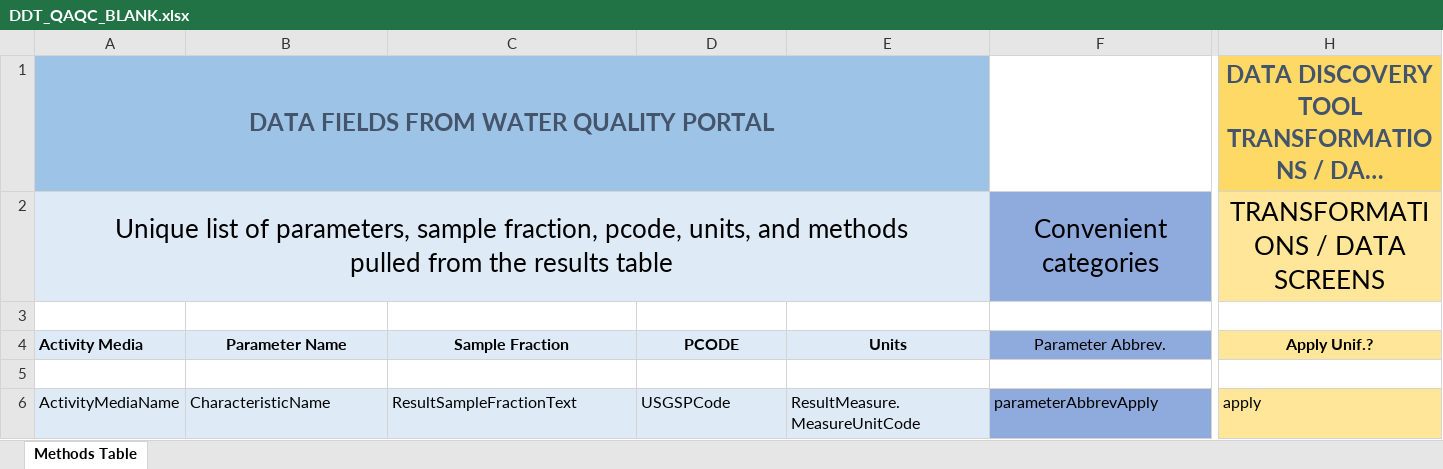
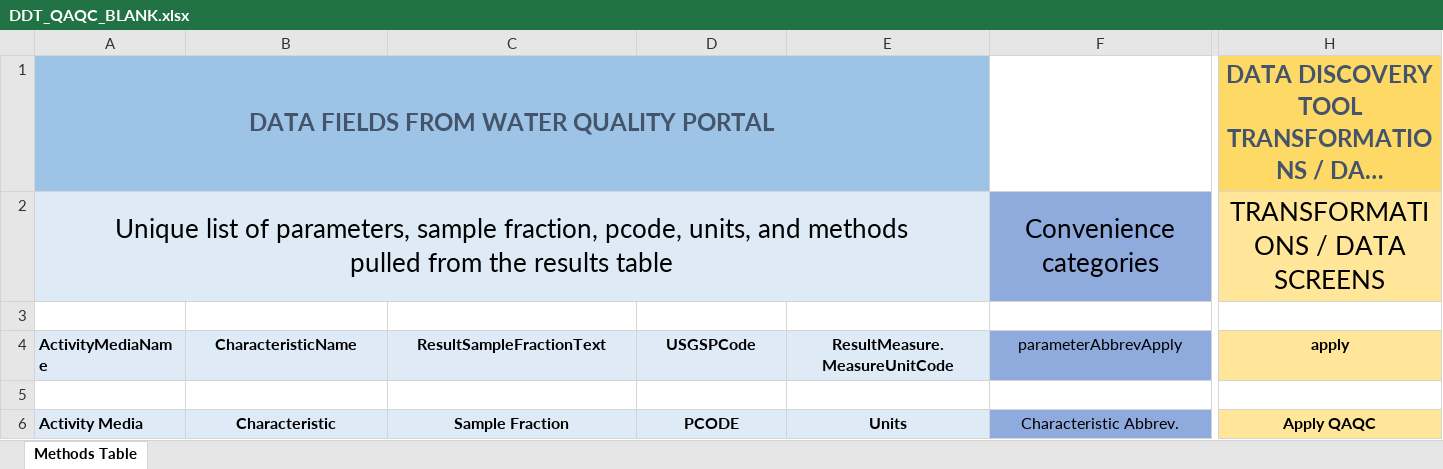
Before and after one commit to tetratech/DataDiscoveryTool, an Excel workbook: external/DDT_QAQC_BLANK.xlsx, sheet Methods Table, drawn as a sheet; only a part is shown, gaps mark what is left out; long unchanged cells end in …; values as stored, in another font and other column widths than the file's, no borders; conditional formats not drawn; removed rows and columns are numbered as before the commit, all else as after; rows hold the shown columns only; the diff covers the shown part only; the diff names each change by its address in the sheet, - before the commit and + after, or states it on an @@ line.

```diff
--- a/external/DDT_QAQC_BLANK.xlsx (sheet Methods Table)
+++ b/external/DDT_QAQC_BLANK.xlsx (sheet Methods Table)
-F2 (parameterAbbrevApply): Convenient categories
+F2 (parameterAbbrevApply): Convenience categories
-row 3: (empty)
-row 4: Activity Media | Parameter Name | Sample Fraction | PCODE | Units | Parameter Abbrev. | Apply Unif.?
-A4:E4 bold: off
+A4:E4 bold: on
-B4:H4 alignment: left
+B4:H4 alignment: center
-H4 bold: off
+H4 bold: on
+row 5: (empty)
+row 6: Activity Media | Characteristic | Sample Fraction | PCODE | Units | Characteristic Abbrev. | Apply QAQC
```
Also changed, not shown: cell formats elsewhere in this sheet, external/DDT_QAQC_Default.xlsx, 9 other files.
